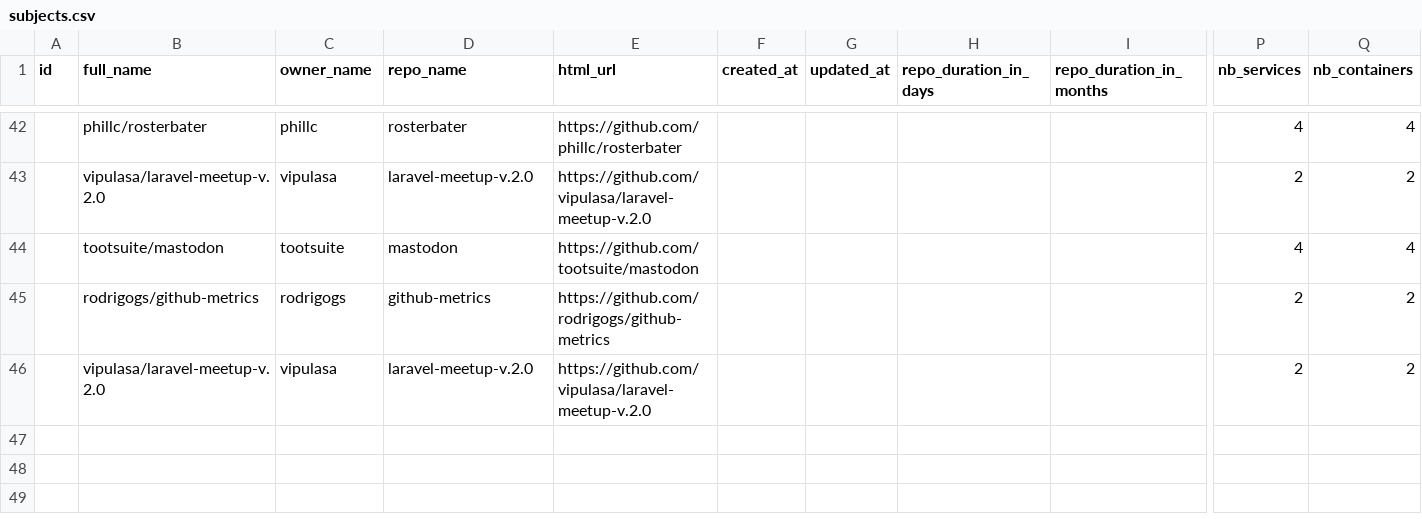
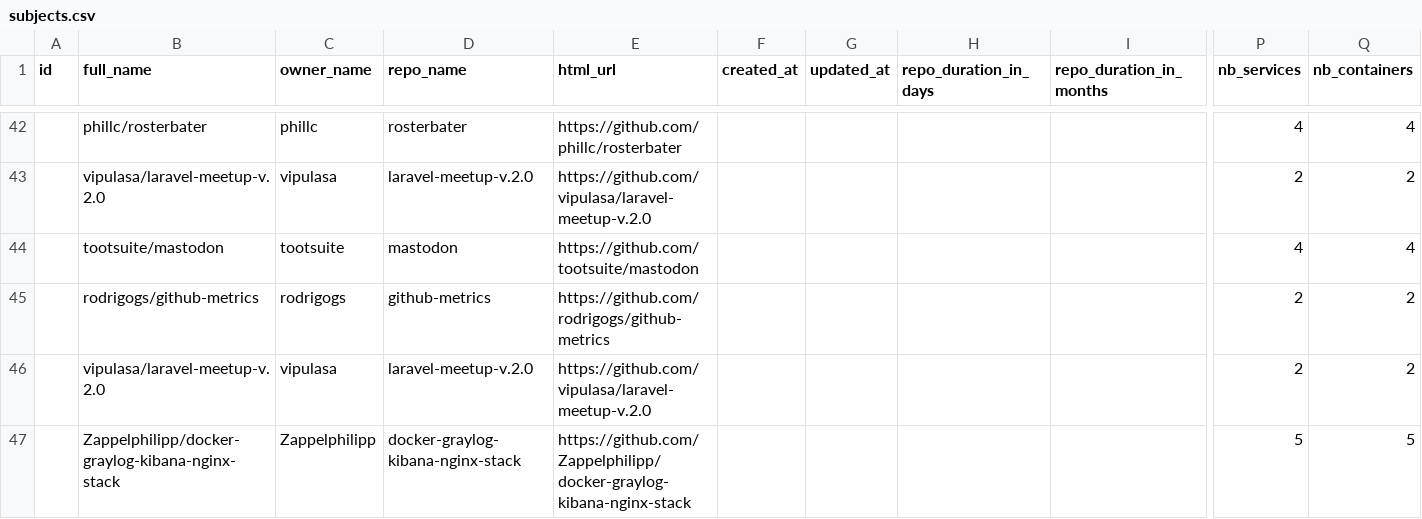
Before and after one commit to anwarghammam/CIS580, a CSV file: research/subjects.csv, drawn as a sheet; only a part is shown, gaps mark what is left out; rows hold the shown columns only; the diff names each change by its address in the sheet, - before the commit and + after, or states it on an @@ line.

Commit message:
Update subjects.csv

```diff
--- a/research/subjects.csv
+++ b/research/subjects.csv
+row 47:  | Zappelphilipp/docker-graylog-kibana-nginx-stack | Zappelphilipp | docker-graylog-kibana-nginx-stack | https://github.com/Zappelphilipp/docker-graylog-kibana-nginx-stack |  |  |  |  | 5 | 5
```
